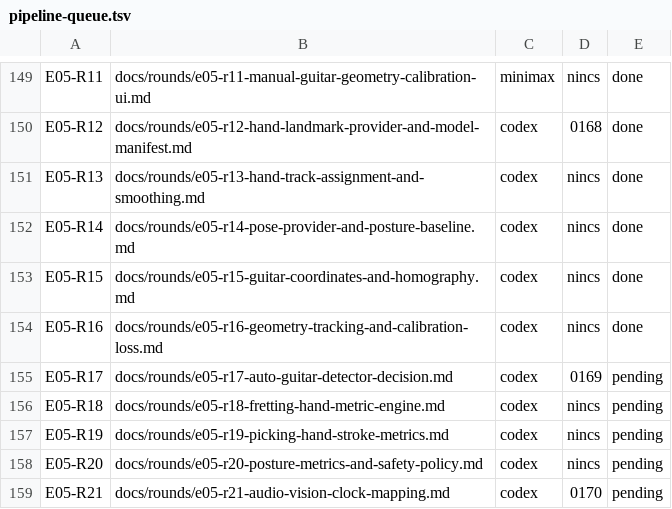
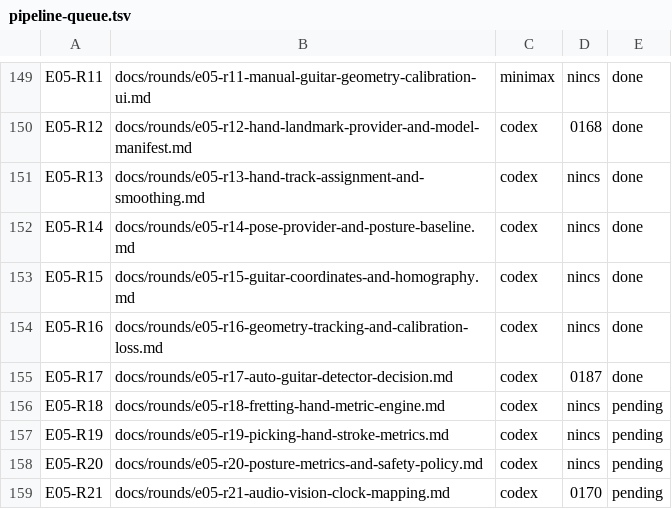
Before and after one commit to wolfcasaba/strumsight, a TSV file: docs/execution/pipeline-queue.tsv, drawn as a sheet; only a part is shown, gaps mark what is left out.

```diff
--- a/docs/execution/pipeline-queue.tsv
+++ b/docs/execution/pipeline-queue.tsv
@@ -154,3 +154,3 @@ E05-R15	docs/rounds/e05-r15-guitar-coordinates-and-homography.md	codex	nincs	don
 E05-R16	docs/rounds/e05-r16-geometry-tracking-and-calibration-loss.md	codex	nincs	done
-E05-R17	docs/rounds/e05-r17-auto-guitar-detector-decision.md	codex	0169	pending
+E05-R17	docs/rounds/e05-r17-auto-guitar-detector-decision.md	codex	0187	done
 E05-R18	docs/rounds/e05-r18-fretting-hand-metric-engine.md	codex	nincs	pending
```
